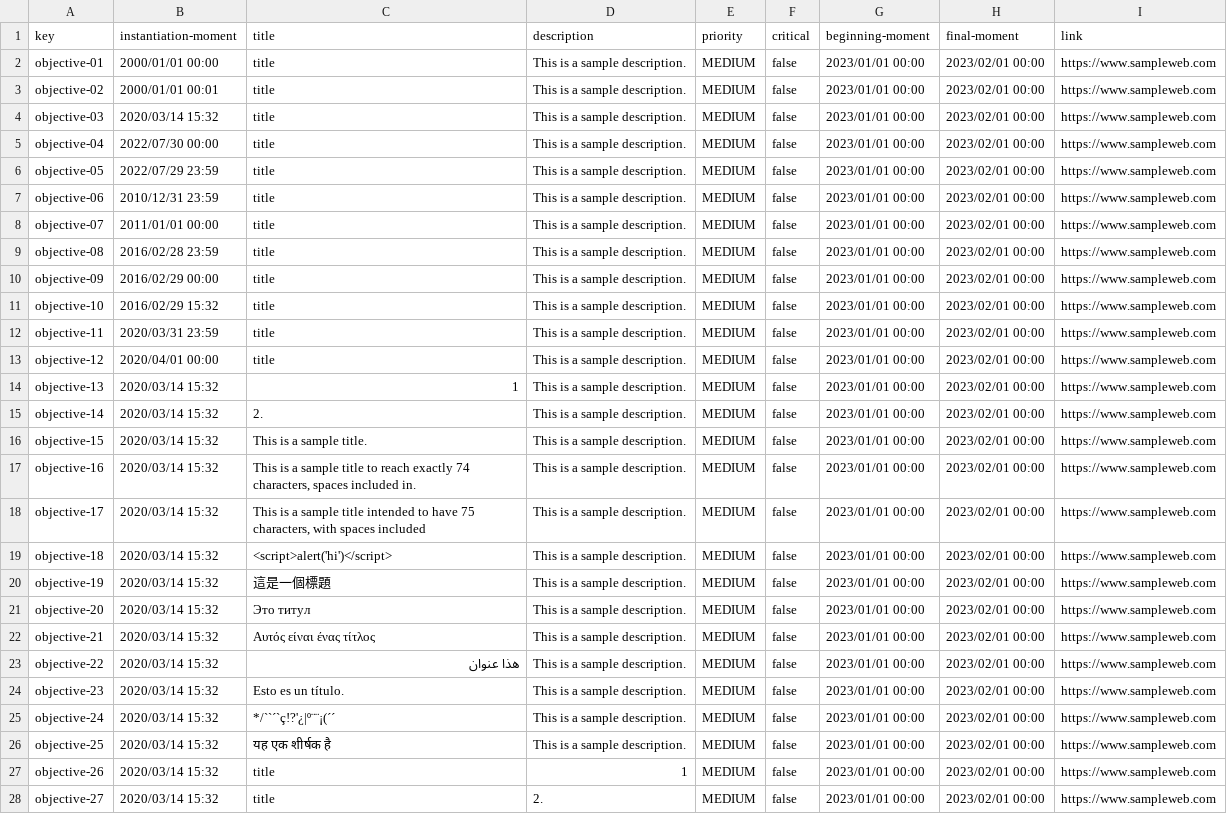
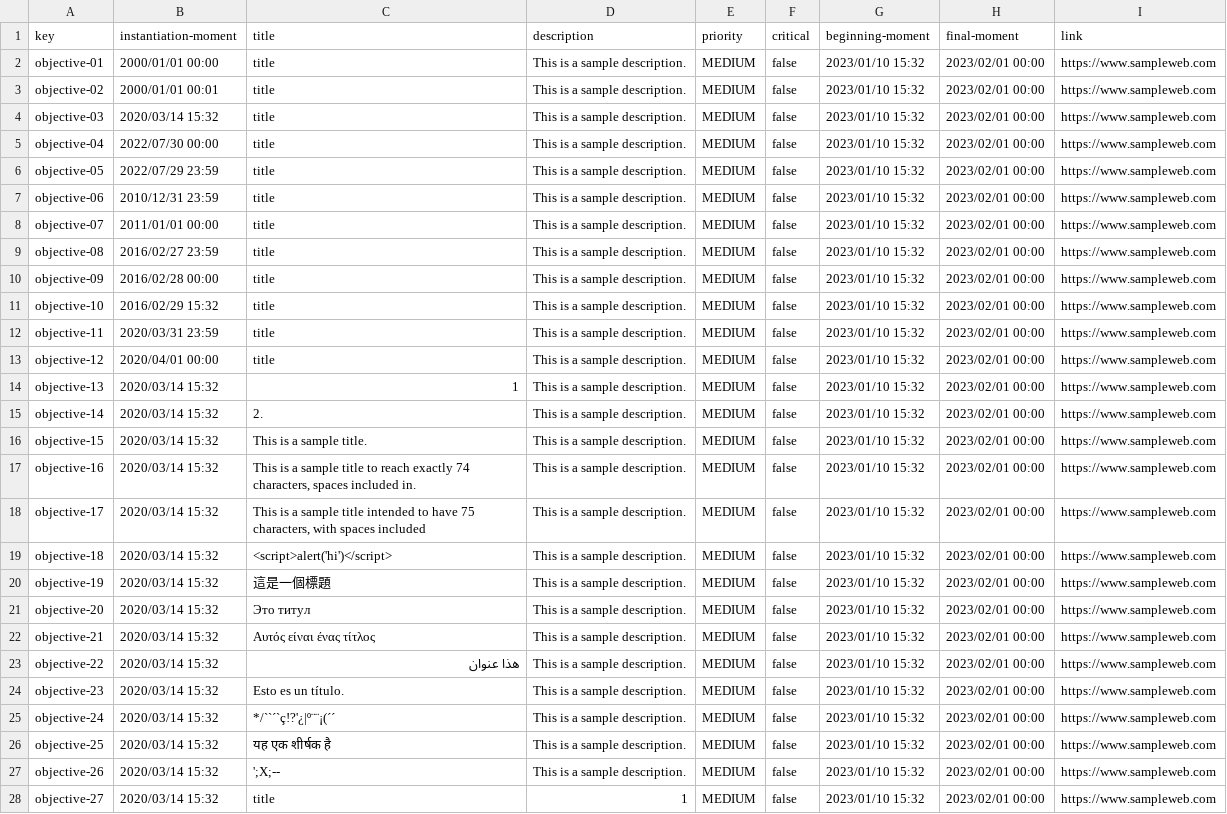
Before and after one commit to Cargarmar18/Acme-SF, a CSV file: src/main/webapp/WEB-INF/resources/sample-data/objective.csv, drawn as a sheet; only a part is shown; the diff covers the shown part only; the diff names each change by its address in the sheet, - before the commit and + after, or states it on an @@ line.

```diff
--- a/src/main/webapp/WEB-INF/resources/sample-data/objective.csv
+++ b/src/main/webapp/WEB-INF/resources/sample-data/objective.csv
-G2:G28 (beginning-moment): 2023/01/01 00:00
+G2:G28 (beginning-moment): 2023/01/10 15:32
-B9 (instantiation-moment): 2016/02/28 23:59
+B9 (instantiation-moment): 2016/02/27 23:59
-B10 (instantiation-moment): 2016/02/29 00:00
+B10 (instantiation-moment): 2016/02/28 00:00
-C27 (title): title
+C27 (title): ';X;--
-D27 (description): 1
+D27 (description): This is a sample description.
-D28 (description): 2.
+D28 (description): 1
```
Also changed, not shown: 2 added rows and 93 edited cells elsewhere in this file, src/main/webapp/WEB-INF/resources/sample-data/claim.csv, src/main/webapp/WEB-INF/resources/sample-data/invoices.csv, 6 other files.
